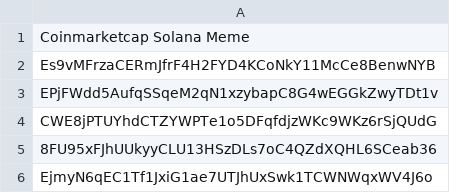
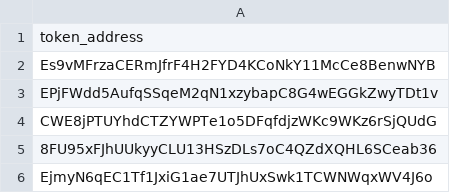
Before and after one commit to oladeayo/question-cards, a CSV file: CMC Solana Meme.csv, drawn as a sheet; only a part is shown.

Commit message:
Update CMC Solana Meme.csv

```diff
--- a/CMC Solana Meme.csv
+++ b/CMC Solana Meme.csv
@@ -1,2 +1,2 @@
-Coinmarketcap Solana Meme
+token_address
 Es9vMFrzaCERmJfrF4H2FYD4KCoNkY11McCe8BenwNYB
```
